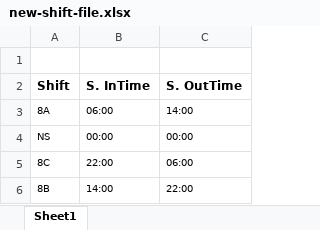
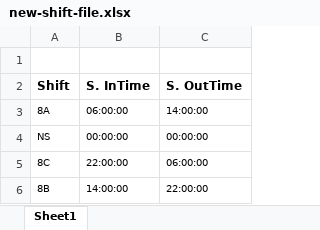
Before and after one commit to sabarinathan1611/KKL-Attendance-System, an Excel workbook: app/static/excel/new-shift-file.xlsx, sheet Sheet1, drawn as a sheet; values as stored, in another font and other column widths than the file's, no borders; the diff names each change by its address in the sheet, - before the commit and + after, or states it on an @@ line.

Commit message:
time remains

```diff
--- a/app/static/excel/new-shift-file.xlsx (sheet Sheet1)
+++ b/app/static/excel/new-shift-file.xlsx (sheet Sheet1)
-B3 (S. InTime): 06:00
+B3 (S. InTime): 06:00:00
-C3 (S. OutTime): 14:00
+C3 (S. OutTime): 14:00:00
-B4 (S. InTime): 00:00
+B4 (S. InTime): 00:00:00
-C4 (S. OutTime): 00:00
+C4 (S. OutTime): 00:00:00
-B5 (S. InTime): 22:00
+B5 (S. InTime): 22:00:00
-C5 (S. OutTime): 06:00
+C5 (S. OutTime): 06:00:00
-B6 (S. InTime): 14:00
+B6 (S. InTime): 14:00:00
-C6 (S. OutTime): 22:00
+C6 (S. OutTime): 22:00:00
```
Also changed, not shown: app/static/excel/attendance__main.xlsx, 6 other files.
